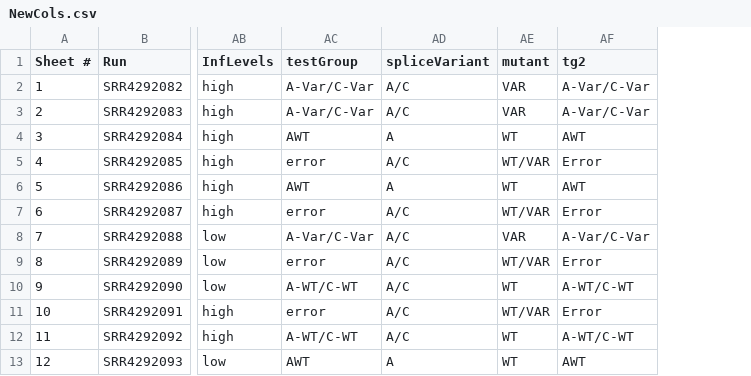
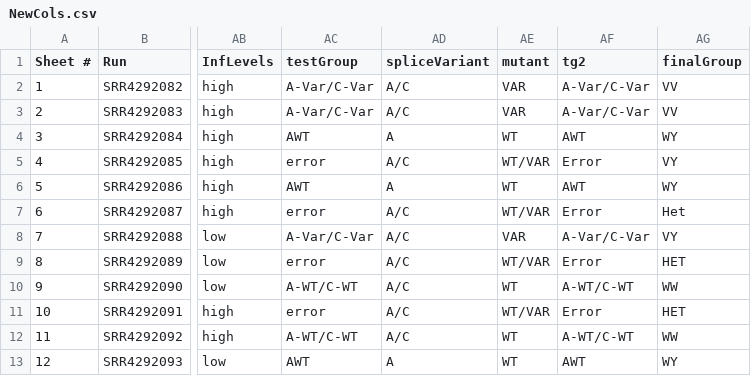
Before and after one commit to ASSahasranamam/thesis, a CSV file: thesis/NewCols.csv, drawn as a sheet; only a part is shown, gaps mark what is left out; the diff names each change by its address in the sheet, - before the commit and + after, or states it on an @@ line.

Commit message:
csv-change

```diff
--- a/thesis/NewCols.csv
+++ b/thesis/NewCols.csv
+column AG (finalGroup), rows 2-13: VV | VV | WY | VY | WY | Het | VY | HET | WW | HET | WW | WY
```
